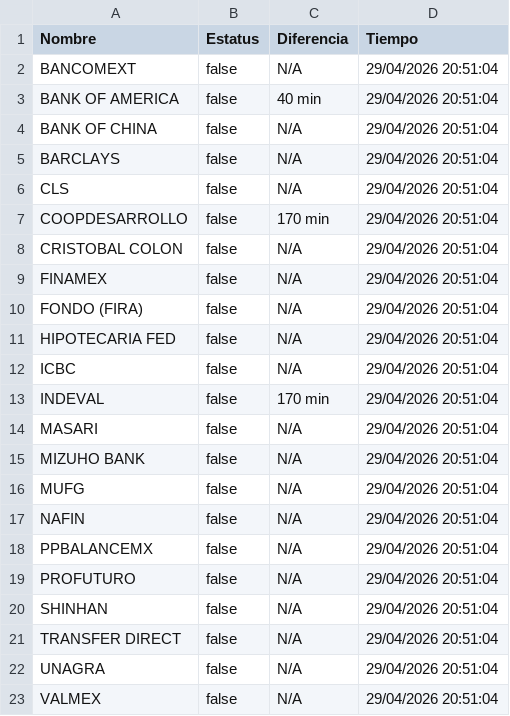
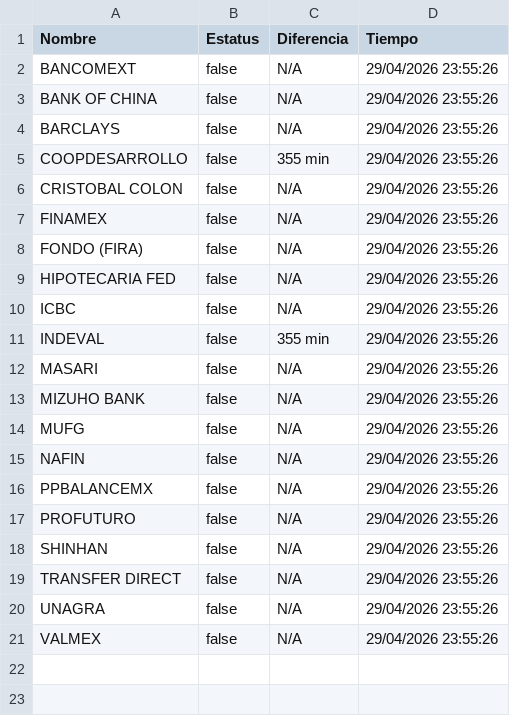
Before and after one commit to MoshiMoshi98/monspei-scrapper, a CSV file: salidas/desconectados.csv, drawn as a sheet.

```diff
--- a/salidas/desconectados.csv
+++ b/salidas/desconectados.csv
@@ -1,23 +1,21 @@
 Nombre,Estatus,Diferencia,Tiempo
-"BANCOMEXT",false,N/A,29/04/2026 20:51:04
-"BANK OF AMERICA",false,40 min,29/04/2026 20:51:04
-"BANK OF CHINA",false,N/A,29/04/2026 20:51:04
-"BARCLAYS",false,N/A,29/04/2026 20:51:04
-"CLS",false,N/A,29/04/2026 20:51:04
-"COOPDESARROLLO",false,170 min,29/04/2026 20:51:04
-"CRISTOBAL COLON",false,N/A,29/04/2026 20:51:04
-"FINAMEX",false,N/A,29/04/2026 20:51:04
-"FONDO (FIRA)",false,N/A,29/04/2026 20:51:04
-"HIPOTECARIA FED",false,N/A,29/04/2026 20:51:04
-"ICBC",false,N/A,29/04/2026 20:51:04
-"INDEVAL",false,170 min,29/04/2026 20:51:04
-"MASARI",false,N/A,29/04/2026 20:51:04
-"MIZUHO BANK",false,N/A,29/04/2026 20:51:04
-"MUFG",false,N/A,29/04/2026 20:51:04
-"NAFIN",false,N/A,29/04/2026 20:51:04
-"PPBALANCEMX",false,N/A,29/04/2026 20:51:04
-"PROFUTURO",false,N/A,29/04/2026 20:51:04
-"SHINHAN",false,N/A,29/04/2026 20:51:04
-"TRANSFER DIRECT",false,N/A,29/04/2026 20:51:04
-"UNAGRA",false,N/A,29/04/2026 20:51:04
-"VALMEX",false,N/A,29/04/2026 20:51:04
+"BANCOMEXT",false,N/A,29/04/2026 23:55:26
+"BANK OF CHINA",false,N/A,29/04/2026 23:55:26
+"BARCLAYS",false,N/A,29/04/2026 23:55:26
+"COOPDESARROLLO",false,355 min,29/04/2026 23:55:26
+"CRISTOBAL COLON",false,N/A,29/04/2026 23:55:26
+"FINAMEX",false,N/A,29/04/2026 23:55:26
+"FONDO (FIRA)",false,N/A,29/04/2026 23:55:26
+"HIPOTECARIA FED",false,N/A,29/04/2026 23:55:26
+"ICBC",false,N/A,29/04/2026 23:55:26
+"INDEVAL",false,355 min,29/04/2026 23:55:26
+"MASARI",false,N/A,29/04/2026 23:55:26
+"MIZUHO BANK",false,N/A,29/04/2026 23:55:26
+"MUFG",false,N/A,29/04/2026 23:55:26
+"NAFIN",false,N/A,29/04/2026 23:55:26
+"PPBALANCEMX",false,N/A,29/04/2026 23:55:26
+"PROFUTURO",false,N/A,29/04/2026 23:55:26
+"SHINHAN",false,N/A,29/04/2026 23:55:26
+"TRANSFER DIRECT",false,N/A,29/04/2026 23:55:26
+"UNAGRA",false,N/A,29/04/2026 23:55:26
+"VALMEX",false,N/A,29/04/2026 23:55:26
```
Also changed, not shown: salidas/all.csv, salidas/historial.csv, 1 other file.
